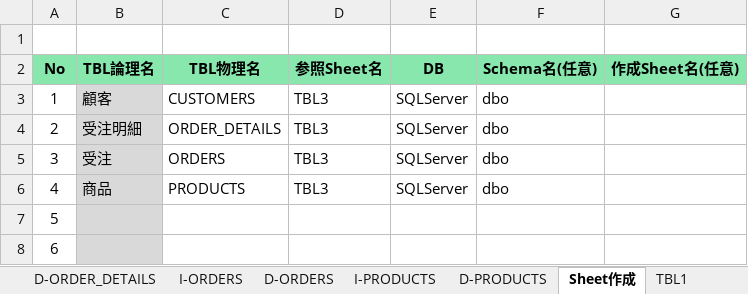
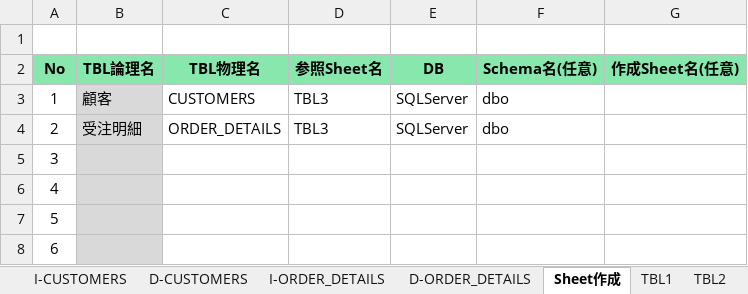
Before and after one commit to mevius02/tool, an Excel workbook: MCR/CreateSQL/CreateSQL.xlsm, sheet Sheet作成, drawn as a sheet; only a part is shown; values as stored, in another font and other column widths than the file's, no borders; charts and pictures and conditional formats not drawn; the diff names each change by its address in the sheet, - before the commit and + after, or states it on an @@ line.

```diff
--- a/MCR/CreateSQL/CreateSQL.xlsm (sheet Sheet作成)
+++ b/MCR/CreateSQL/CreateSQL.xlsm (sheet Sheet作成)
-sheet tab: I-ORDERS
-sheet tab: D-ORDERS
-sheet tab: I-PRODUCTS
-sheet tab: D-PRODUCTS
-B5 (TBL論理名): 受注
+B5 (TBL論理名): (empty)
-C5 (TBL物理名): ORDERS
+C5 (TBL物理名): (empty)
-D5:D6 (参照Sheet名): TBL3
+D5:D6 (参照Sheet名): (empty)
-E5:E6 (DB): SQLServer
+E5:E6 (DB): (empty)
-F5:F6 (Schema名(任意)): dbo
+F5:F6 (Schema名(任意)): (empty)
-B6 (TBL論理名): 商品
+B6 (TBL論理名): (empty)
-C6 (TBL物理名): PRODUCTS
+C6 (TBL物理名): (empty)
```
Also changed, not shown: sheet I-CUSTOMERS, sheet 使い方, sheet D-CUSTOMERS, sheet TBL3, charts or pictures, MCR/MyBatisGenerator/MyBatisGenerator.xlsm, 22 other files.
